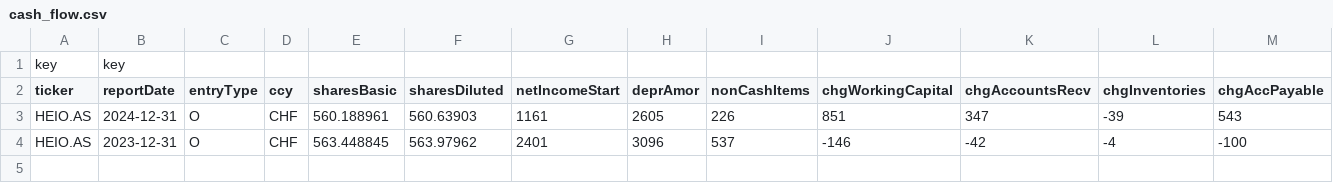
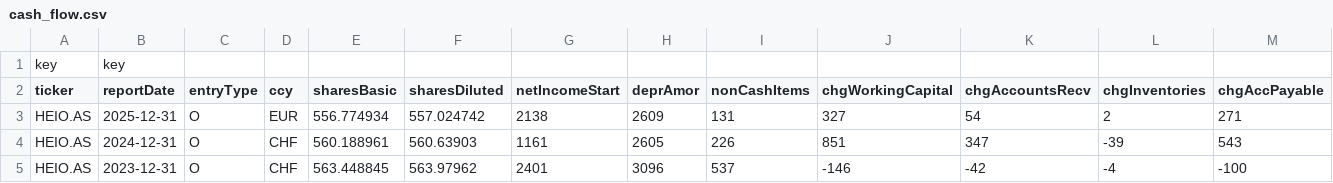
Before and after one commit to scanlom/Kumamon, a CSV file: src/Kumamon/template/cash_flow.csv, drawn as a sheet; only a part is shown; rows hold the shown columns only; the diff names each change by its address in the sheet, - before the commit and + after, or states it on an @@ line.

```diff
--- a/src/Kumamon/template/cash_flow.csv
+++ b/src/Kumamon/template/cash_flow.csv
+row 3: HEIO.AS | 2025-12-31 | O | EUR | 556.774934 | 557.024742 | 2138 | 2609 | 131 | 327 | 54 | 2 | 271
```
Also changed, not shown: src/Kumamon/template/balance_sheet.csv, src/Kumamon/template/income_statement.csv, 5 other files.
